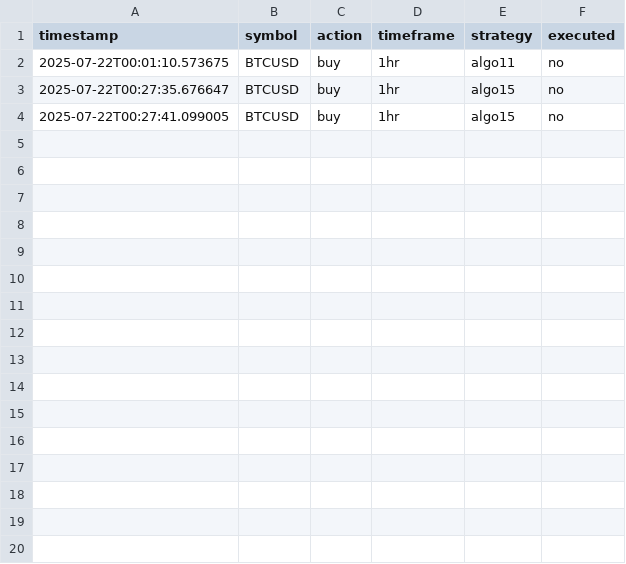
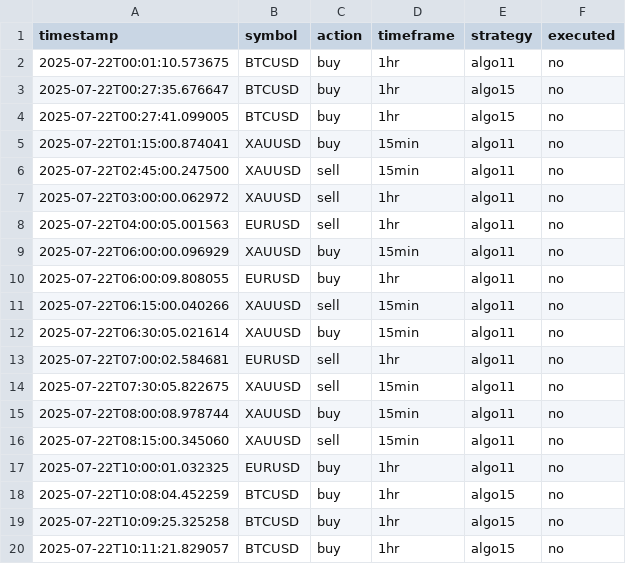
Before and after one commit to dentoru/TradeBridge1.3, a CSV file: data/ctrader_signals/ctrader_signals_20250722.csv, drawn as a sheet.

```diff
--- a/data/ctrader_signals/ctrader_signals_20250722.csv
+++ b/data/ctrader_signals/ctrader_signals_20250722.csv
@@ -4 +4,17 @@ timestamp,symbol,action,timeframe,strategy,executed
 2025-07-22T00:27:41.099005,BTCUSD,buy,1hr,algo15,no
+2025-07-22T01:15:00.874041,XAUUSD,buy,15min,algo11,no
+2025-07-22T02:45:00.247500,XAUUSD,sell,15min,algo11,no
+2025-07-22T03:00:00.062972,XAUUSD,sell,1hr,algo11,no
+2025-07-22T04:00:05.001563,EURUSD,sell,1hr,algo11,no
+2025-07-22T06:00:00.096929,XAUUSD,buy,15min,algo11,no
+2025-07-22T06:00:09.808055,EURUSD,buy,1hr,algo11,no
+2025-07-22T06:15:00.040266,XAUUSD,sell,15min,algo11,no
+2025-07-22T06:30:05.021614,XAUUSD,buy,15min,algo11,no
+2025-07-22T07:00:02.584681,EURUSD,sell,1hr,algo11,no
+2025-07-22T07:30:05.822675,XAUUSD,sell,15min,algo11,no
+2025-07-22T08:00:08.978744,XAUUSD,buy,15min,algo11,no
+2025-07-22T08:15:00.345060,XAUUSD,sell,15min,algo11,no
+2025-07-22T10:00:01.032325,EURUSD,buy,1hr,algo11,no
+2025-07-22T10:08:04.452259,BTCUSD,buy,1hr,algo15,no
+2025-07-22T10:09:25.325258,BTCUSD,buy,1hr,algo15,no
+2025-07-22T10:11:21.829057,BTCUSD,buy,1hr,algo15,no
```
Also changed, not shown: data/mt5_signals/mt5_signals_20250722.csv, data/readytrades/enriched_mt5_signals_20250722.csv, 11 other files.
